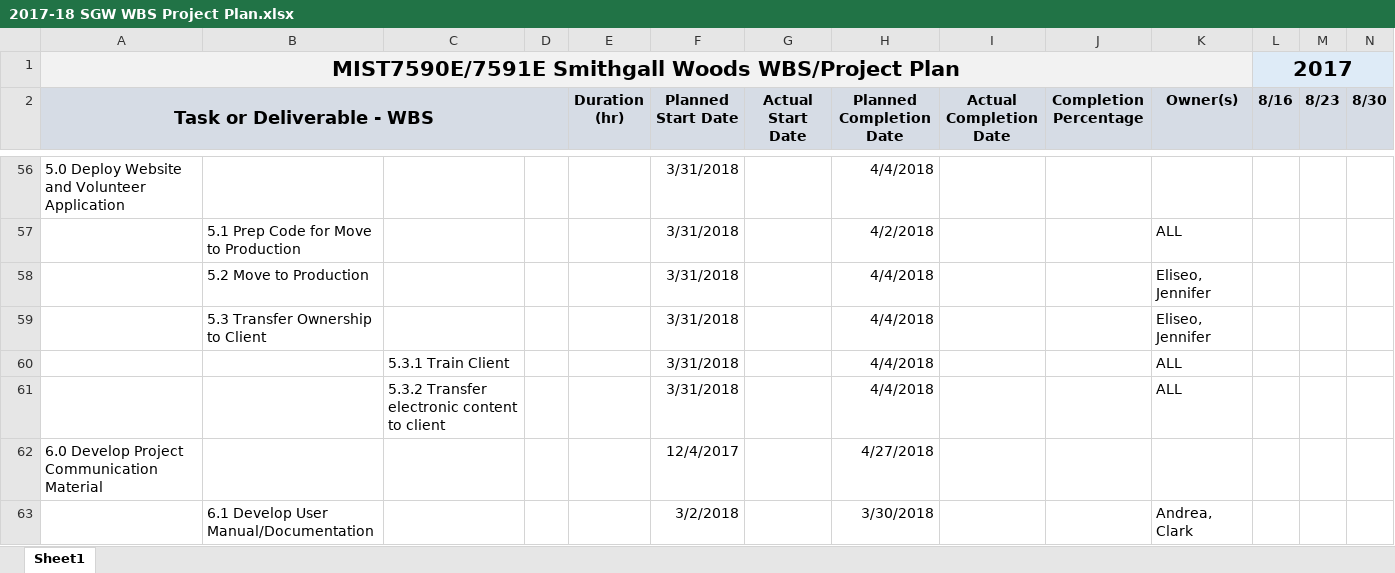
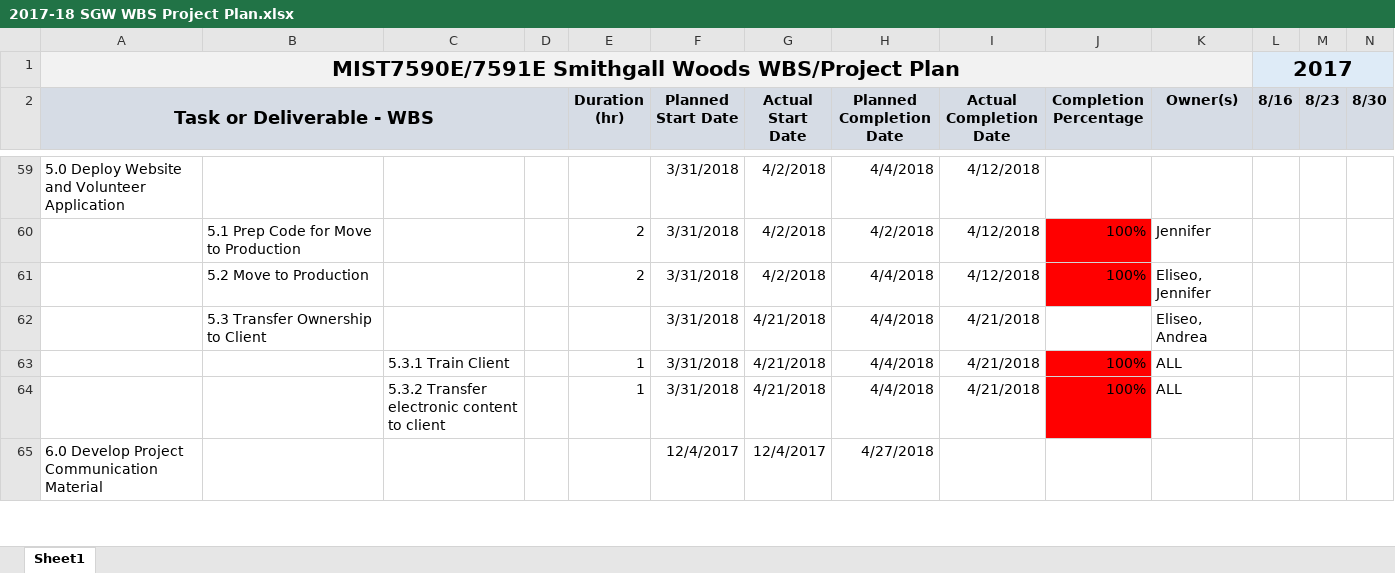
Before and after one commit to ehsantos11/MIST7590-Smithgall-Project, an Excel workbook: 2017-18 SGW WBS Project Plan.xlsx, sheet Sheet1, drawn as a sheet; only a part is shown, gaps mark what is left out; values as stored, in another font and other column widths than the file's, no borders; removed rows and columns are numbered as before the commit, all else as after; rows hold the shown columns only; the diff covers the shown part only; the diff names each change by its address in the sheet, - before the commit and + after, or states it on an @@ line.

Commit message:
Updated WBS Project Plan 21Apr18
added duration/hours for each task

```diff
--- a/2017-18 SGW WBS Project Plan.xlsx (sheet Sheet1)
+++ b/2017-18 SGW WBS Project Plan.xlsx (sheet Sheet1)
-G59 (Actual Start Date): (empty)
+G59 (Actual Start Date): 4/2/2018
-I59 (Actual Completion Date): (empty)
+I59 (Actual Completion Date): 4/12/2018
-row 57:  | 5.1 Prep Code for Move to Production |  |  |  | 3/31/2018 |  | 4/2/2018 |  |  | ALL
-row 58:  | 5.2 Move to Production |  |  |  | 3/31/2018 |  | 4/4/2018 |  |  | Eliseo, Jennifer
+row 60:  | 5.1 Prep Code for Move to Production |  |  | 2 | 3/31/2018 | 4/2/2018 | 4/2/2018 | 4/12/2018 | 100% | Jennifer
+row 61:  | 5.2 Move to Production |  |  | 2 | 3/31/2018 | 4/2/2018 | 4/4/2018 | 4/12/2018 | 100% | Eliseo, Jennifer
-G62:G64 (Actual Start Date): (empty)
+G62:G64 (Actual Start Date): 4/21/2018
-I62:I64 (Actual Completion Date): (empty)
+I62:I64 (Actual Completion Date): 4/21/2018
-K62 (Owner(s)): Eliseo, Jennifer
+K62 (Owner(s)): Eliseo, Andrea
-E63:E64 (Duration (hr)): (empty)
+E63:E64 (Duration (hr)): 1
-J63:J64 (Completion Percentage): (empty)
+J63:J64 (Completion Percentage): 100%
-J63:J64 fill: none
+J63:J64 fill: #FF0000
-G65 (Actual Start Date): (empty)
+G65 (Actual Start Date): 12/4/2017
-row 63:  | 6.1 Develop User Manual/Documentation |  |  |  | 3/2/2018 |  | 3/30/2018 |  |  | Andrea, Clark
```
Also changed, not shown: 11 added rows, 4 removed rows, 48 edited cells and cell formats elsewhere in this sheet.
